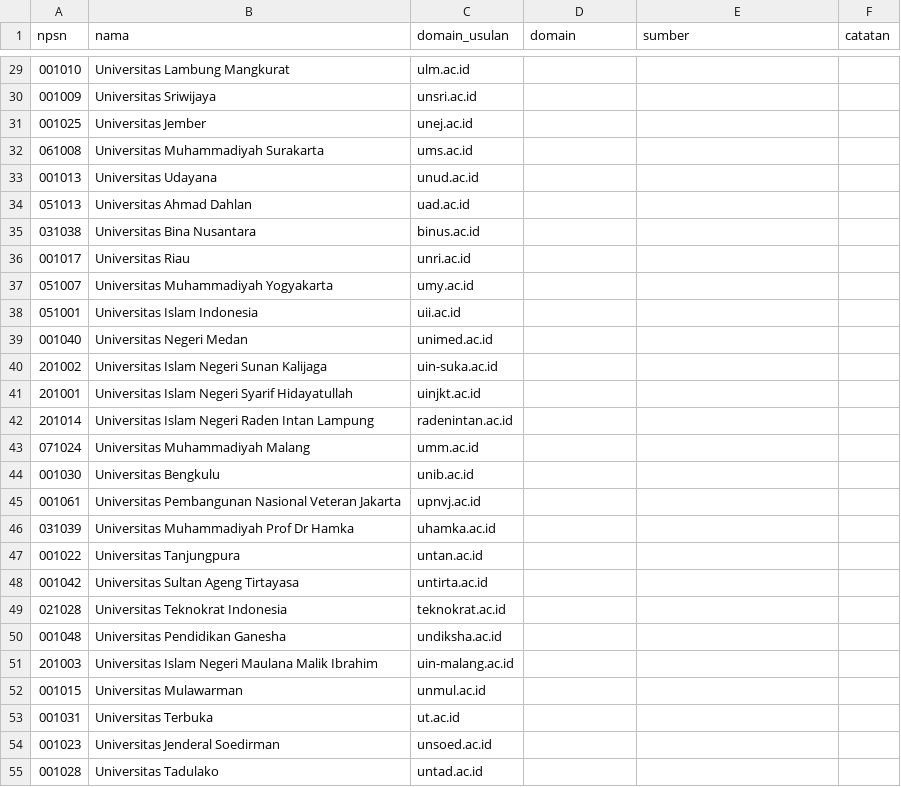
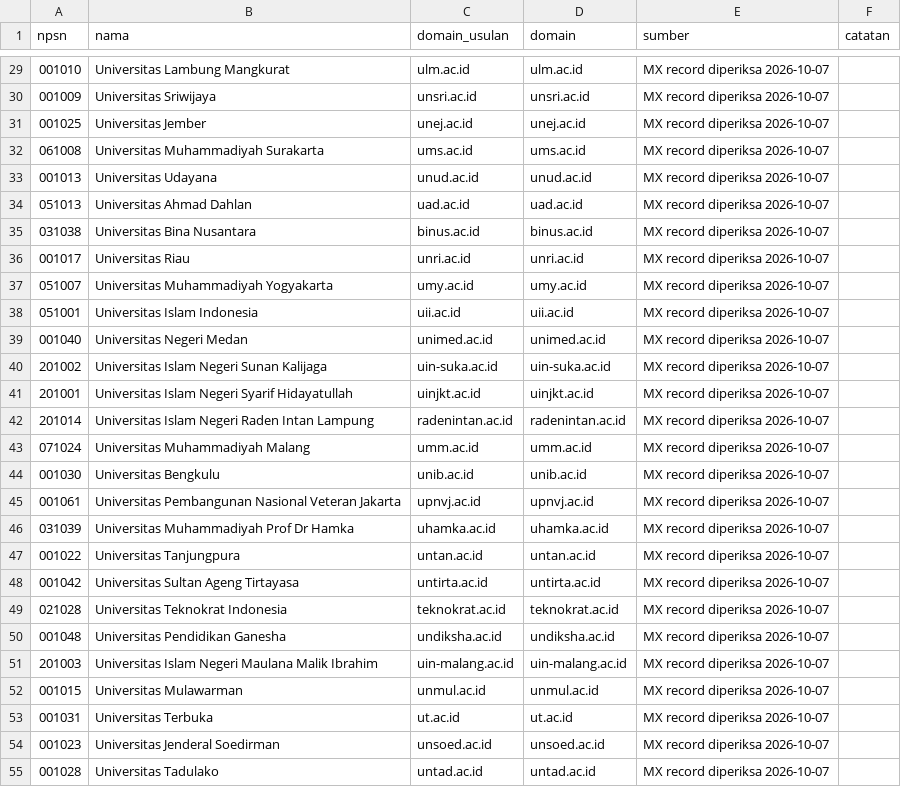
Before and after one commit to AndikaAryaBagusM/CampusMatch, a CSV file: data/domain-kampus.csv, drawn as a sheet; only a part is shown, gaps mark what is left out; the diff covers the shown part only.

```diff
--- a/data/domain-kampus.csv
+++ b/data/domain-kampus.csv
@@ -29,27 +29,27 @@ npsn,nama,domain_usulan,domain,sumber,catatan
-001010,Universitas Lambung Mangkurat,ulm.ac.id,,,
-001009,Universitas Sriwijaya,unsri.ac.id,,,
-001025,Universitas Jember,unej.ac.id,,,
-061008,Universitas Muhammadiyah Surakarta,ums.ac.id,,,
-001013,Universitas Udayana,unud.ac.id,,,
-051013,Universitas Ahmad Dahlan,uad.ac.id,,,
-031038,Universitas Bina Nusantara,binus.ac.id,,,
-001017,Universitas Riau,unri.ac.id,,,
-051007,Universitas Muhammadiyah Yogyakarta,umy.ac.id,,,
-051001,Universitas Islam Indonesia,uii.ac.id,,,
-001040,Universitas Negeri Medan,unimed.ac.id,,,
-201002,Universitas Islam Negeri Sunan Kalijaga,uin-suka.ac.id,,,
-201001,Universitas Islam Negeri Syarif Hidayatullah,uinjkt.ac.id,,,
-201014,Universitas Islam Negeri Raden Intan Lampung,radenintan.ac.id,,,
-071024,Universitas Muhammadiyah Malang,umm.ac.id,,,
-001030,Universitas Bengkulu,unib.ac.id,,,
-001061,Universitas Pembangunan Nasional Veteran Jakarta,upnvj.ac.id,,,
-031039,Universitas Muhammadiyah Prof Dr Hamka,uhamka.ac.id,,,
-001022,Universitas Tanjungpura,untan.ac.id,,,
-001042,Universitas Sultan Ageng Tirtayasa,untirta.ac.id,,,
-021028,Universitas Teknokrat Indonesia,teknokrat.ac.id,,,
-001048,Universitas Pendidikan Ganesha,undiksha.ac.id,,,
-201003,Universitas Islam Negeri Maulana Malik Ibrahim,uin-malang.ac.id,,,
-001015,Universitas Mulawarman,unmul.ac.id,,,
-001031,Universitas Terbuka,ut.ac.id,,,
-001023,Universitas Jenderal Soedirman,unsoed.ac.id,,,
-001028,Universitas Tadulako,untad.ac.id,,,
+001010,Universitas Lambung Mangkurat,ulm.ac.id,ulm.ac.id,MX record diperiksa 2026-10-07,
+001009,Universitas Sriwijaya,unsri.ac.id,unsri.ac.id,MX record diperiksa 2026-10-07,
+001025,Universitas Jember,unej.ac.id,unej.ac.id,MX record diperiksa 2026-10-07,
+061008,Universitas Muhammadiyah Surakarta,ums.ac.id,ums.ac.id,MX record diperiksa 2026-10-07,
+001013,Universitas Udayana,unud.ac.id,unud.ac.id,MX record diperiksa 2026-10-07,
+051013,Universitas Ahmad Dahlan,uad.ac.id,uad.ac.id,MX record diperiksa 2026-10-07,
+031038,Universitas Bina Nusantara,binus.ac.id,binus.ac.id,MX record diperiksa 2026-10-07,
+001017,Universitas Riau,unri.ac.id,unri.ac.id,MX record diperiksa 2026-10-07,
+051007,Universitas Muhammadiyah Yogyakarta,umy.ac.id,umy.ac.id,MX record diperiksa 2026-10-07,
+051001,Universitas Islam Indonesia,uii.ac.id,uii.ac.id,MX record diperiksa 2026-10-07,
+001040,Universitas Negeri Medan,unimed.ac.id,unimed.ac.id,MX record diperiksa 2026-10-07,
+201002,Universitas Islam Negeri Sunan Kalijaga,uin-suka.ac.id,uin-suka.ac.id,MX record diperiksa 2026-10-07,
+201001,Universitas Islam Negeri Syarif Hidayatullah,uinjkt.ac.id,uinjkt.ac.id,MX record diperiksa 2026-10-07,
+201014,Universitas Islam Negeri Raden Intan Lampung,radenintan.ac.id,radenintan.ac.id,MX record diperiksa 2026-10-07,
+071024,Universitas Muhammadiyah Malang,umm.ac.id,umm.ac.id,MX record diperiksa 2026-10-07,
+001030,Universitas Bengkulu,unib.ac.id,unib.ac.id,MX record diperiksa 2026-10-07,
+001061,Universitas Pembangunan Nasional Veteran Jakarta,upnvj.ac.id,upnvj.ac.id,MX record diperiksa 2026-10-07,
+031039,Universitas Muhammadiyah Prof Dr Hamka,uhamka.ac.id,uhamka.ac.id,MX record diperiksa 2026-10-07,
+001022,Universitas Tanjungpura,untan.ac.id,untan.ac.id,MX record diperiksa 2026-10-07,
+001042,Universitas Sultan Ageng Tirtayasa,untirta.ac.id,untirta.ac.id,MX record diperiksa 2026-10-07,
+021028,Universitas Teknokrat Indonesia,teknokrat.ac.id,teknokrat.ac.id,MX record diperiksa 2026-10-07,
+001048,Universitas Pendidikan Ganesha,undiksha.ac.id,undiksha.ac.id,MX record diperiksa 2026-10-07,
+201003,Universitas Islam Negeri Maulana Malik Ibrahim,uin-malang.ac.id,uin-malang.ac.id,MX record diperiksa 2026-10-07,
+001015,Universitas Mulawarman,unmul.ac.id,unmul.ac.id,MX record diperiksa 2026-10-07,
+001031,Universitas Terbuka,ut.ac.id,ut.ac.id,MX record diperiksa 2026-10-07,
+001023,Universitas Jenderal Soedirman,unsoed.ac.id,unsoed.ac.id,MX record diperiksa 2026-10-07,
+001028,Universitas Tadulako,untad.ac.id,untad.ac.id,MX record diperiksa 2026-10-07,
```
Also changed, not shown: 146 edited cells elsewhere in this file, 1 other file.
